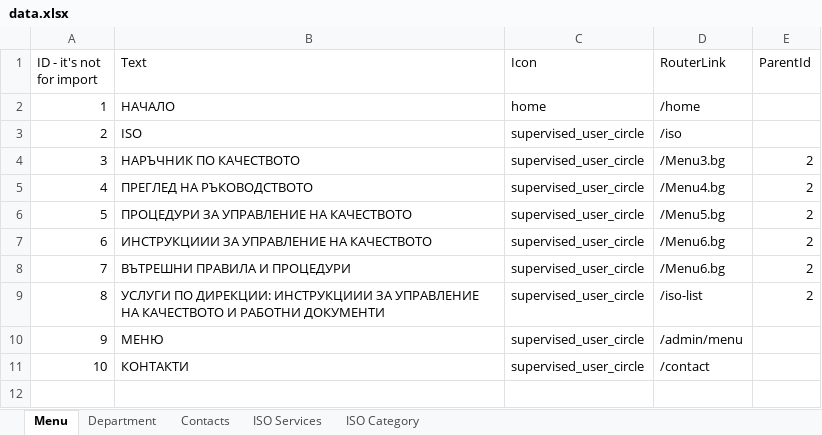
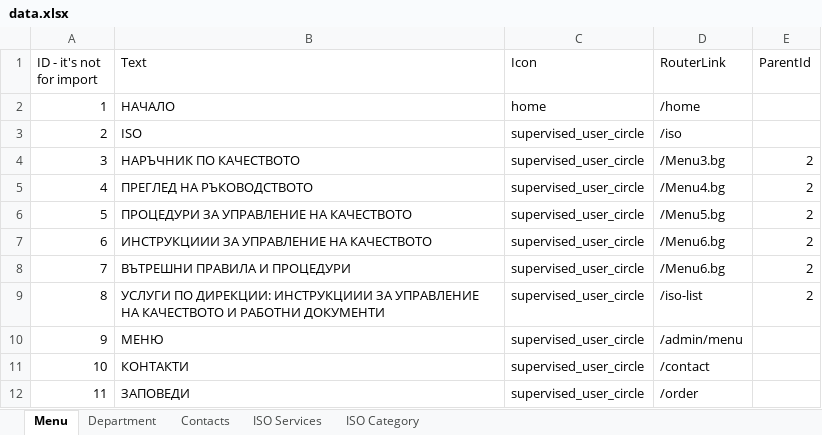
Before and after one commit to vladosfi/IntraSoft, an Excel workbook: src/Data/Source/data.xlsx, sheet Menu, drawn as a sheet; values as stored, in another font and other column widths than the file's, no borders; the diff names each change by its address in the sheet, - before the commit and + after, or states it on an @@ line.

Commit message:
ISO List Complete

```diff
--- a/src/Data/Source/data.xlsx (sheet Menu)
+++ b/src/Data/Source/data.xlsx (sheet Menu)
+row 12: 11 | ЗАПОВЕДИ | supervised_user_circle | /order
```
Also changed, not shown: 16 other files.
